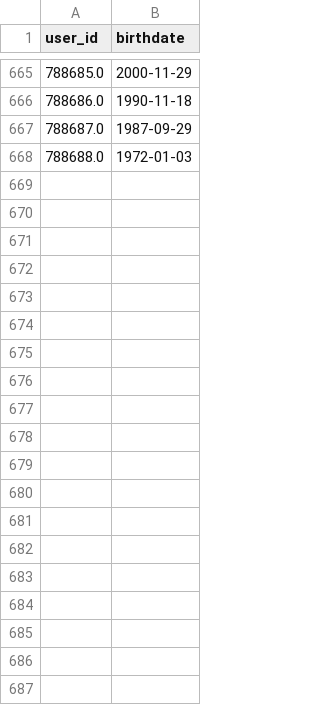
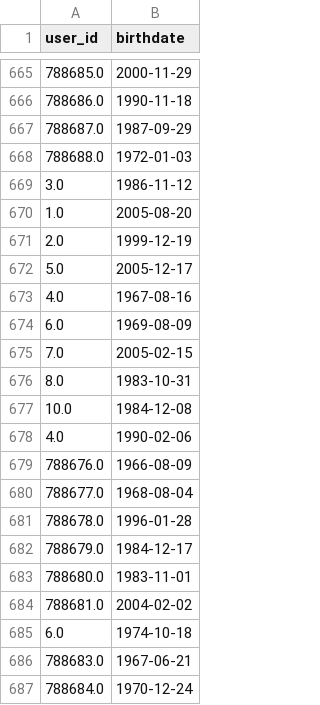
Before and after one commit to mslepowron/tp-distribuidos, a CSV file: storage/users.csv, drawn as a sheet; only a part is shown, gaps mark what is left out; the diff covers the shown part only.

Commit message:
Ahora joinea solo 1 vez cada user

```diff
--- a/storage/users.csv
+++ b/storage/users.csv
@@ -668 +668,20 @@ user_id,birthdate
 788688.0,1972-01-03
+3.0,1986-11-12
+1.0,2005-08-20
+2.0,1999-12-19
+5.0,2005-12-17
+4.0,1967-08-16
+6.0,1969-08-09
+7.0,2005-02-15
+8.0,1983-10-31
+10.0,1984-12-08
+4.0,1990-02-06
+788676.0,1966-08-09
+788677.0,1968-08-04
+788678.0,1996-01-28
+788679.0,1984-12-17
+788680.0,1983-11-01
+788681.0,2004-02-02
+6.0,1974-10-18
+788683.0,1967-06-21
+788684.0,1970-12-24
```
Also changed, not shown: 27 added rows elsewhere in this file, storage/stores.csv, storage/user_stores.csv, 1 other file.
